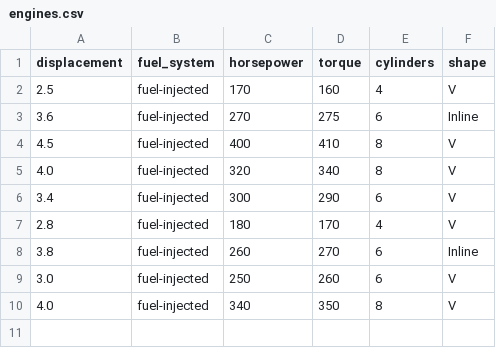
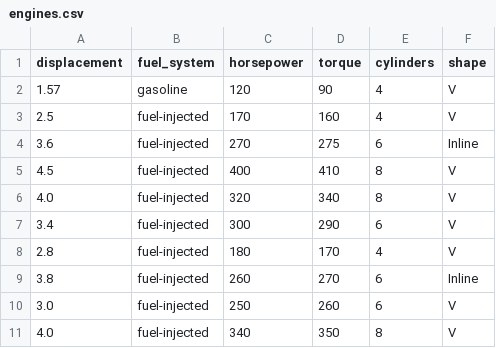
Before and after one commit to tmsmith13/EECS647Project, a CSV file: sql/engines.csv, drawn as a sheet.

```diff
--- a/sql/engines.csv
+++ b/sql/engines.csv
@@ -1,2 +1,3 @@
 displacement,fuel_system,horsepower,torque,cylinders,shape
+1.57,gasoline,120,90,4,V
 2.5,fuel-injected,170,160,4,V
```
Also changed, not shown: sql/customers.csv, sql/employees.csv, 15 other files.
